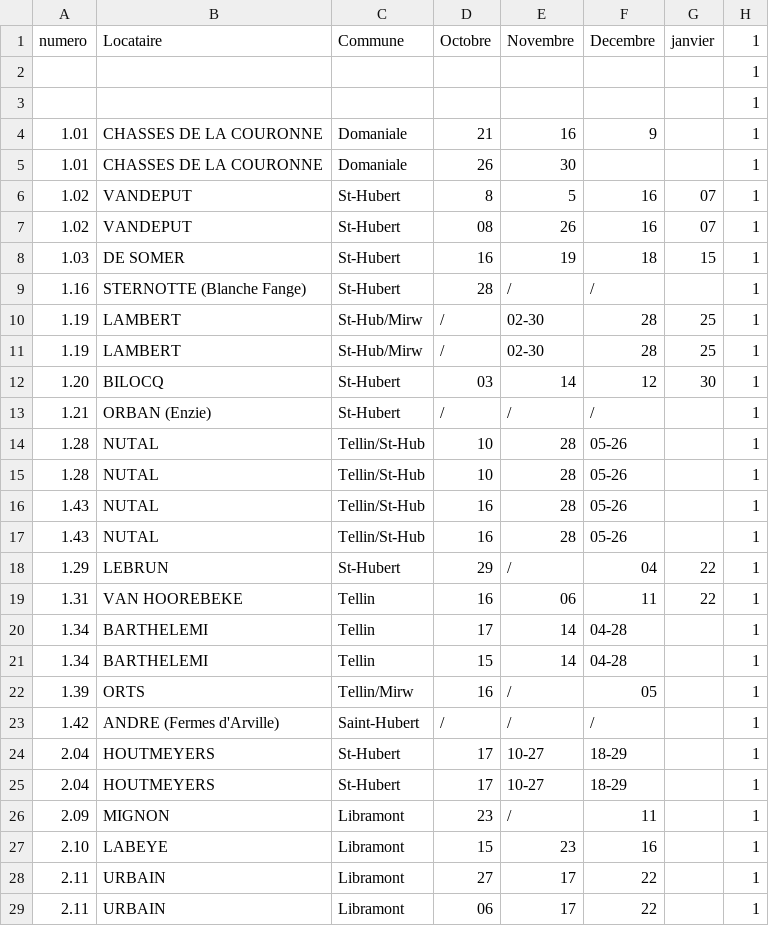
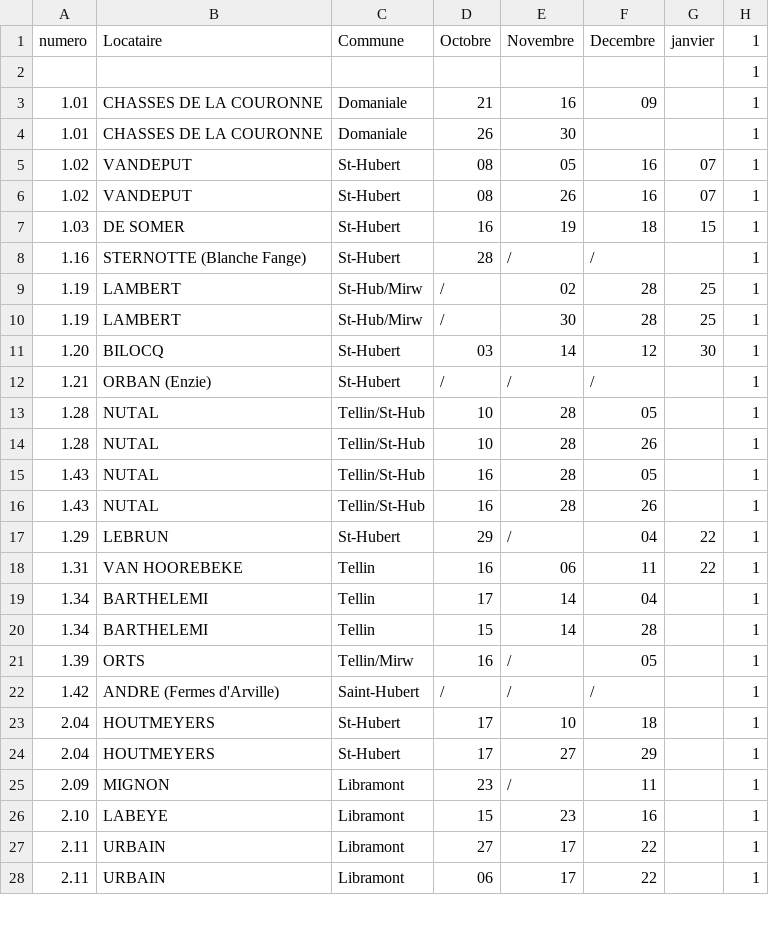
Before and after one commit to andreasswaan/chasse, a CSV file: Book6.csv, drawn as a sheet; only a part is shown; the diff covers the shown part only.

```diff
--- a/Book6.csv
+++ b/Book6.csv
@@ -2,6 +2,5 @@
 ;;;;;;;1
-;;;;;;;1
-1.01;CHASSES DE LA COURONNE;Domaniale;21;16;9;;1
+1.01;CHASSES DE LA COURONNE;Domaniale;21;16;09;;1
 1.01;CHASSES DE LA COURONNE;Domaniale;26;30;;;1
-1.02;VANDEPUT;St-Hubert;8;5;16;07;1
+1.02;VANDEPUT;St-Hubert;08;05;16;07;1
 1.02;VANDEPUT;St-Hubert;08;26;16;07;1
@@ -9,18 +8,18 @@
 1.16;STERNOTTE (Blanche Fange);St-Hubert;28;/;/;;1
-1.19;LAMBERT;St-Hub/Mirw;/;02-30;28;25;1
-1.19;LAMBERT;St-Hub/Mirw;/;02-30;28;25;1
+1.19;LAMBERT;St-Hub/Mirw;/;02;28;25;1
+1.19;LAMBERT;St-Hub/Mirw;/;30;28;25;1
 1.20;BILOCQ;St-Hubert;03;14;12;30;1
 1.21;ORBAN (Enzie);St-Hubert;/;/;/;;1
-1.28;NUTAL;Tellin/St-Hub;10;28;05-26;;1
-1.28;NUTAL;Tellin/St-Hub;10;28;05-26;;1
-1.43;NUTAL;Tellin/St-Hub;16;28;05-26;;1
-1.43;NUTAL;Tellin/St-Hub;16;28;05-26;;1
+1.28;NUTAL;Tellin/St-Hub;10;28;05;;1
+1.28;NUTAL;Tellin/St-Hub;10;28;26;;1
+1.43;NUTAL;Tellin/St-Hub;16;28;05;;1
+1.43;NUTAL;Tellin/St-Hub;16;28;26;;1
 1.29;LEBRUN;St-Hubert;29;/;04;22;1
 1.31;VAN HOOREBEKE;Tellin;16;06;11;22;1
-1.34;BARTHELEMI;Tellin;17;14;04-28;;1
-1.34;BARTHELEMI;Tellin;15;14;04-28;;1
+1.34;BARTHELEMI;Tellin;17;14;04;;1
+1.34;BARTHELEMI;Tellin;15;14;28;;1
 1.39;ORTS;Tellin/Mirw;16;/;05;;1
 1.42;ANDRE (Fermes d'Arville);Saint-Hubert;/;/;/;;1
-2.04;HOUTMEYERS;St-Hubert;17;10-27;18-29;;1
-2.04;HOUTMEYERS;St-Hubert;17;10-27;18-29;;1
+2.04;HOUTMEYERS;St-Hubert;17;10;18;;1
+2.04;HOUTMEYERS;St-Hubert;17;27;29;;1
 2.09;MIGNON;Libramont;23;/;11;;1
```
Also changed, not shown: 1 added row and 64 edited cells elsewhere in this file.
